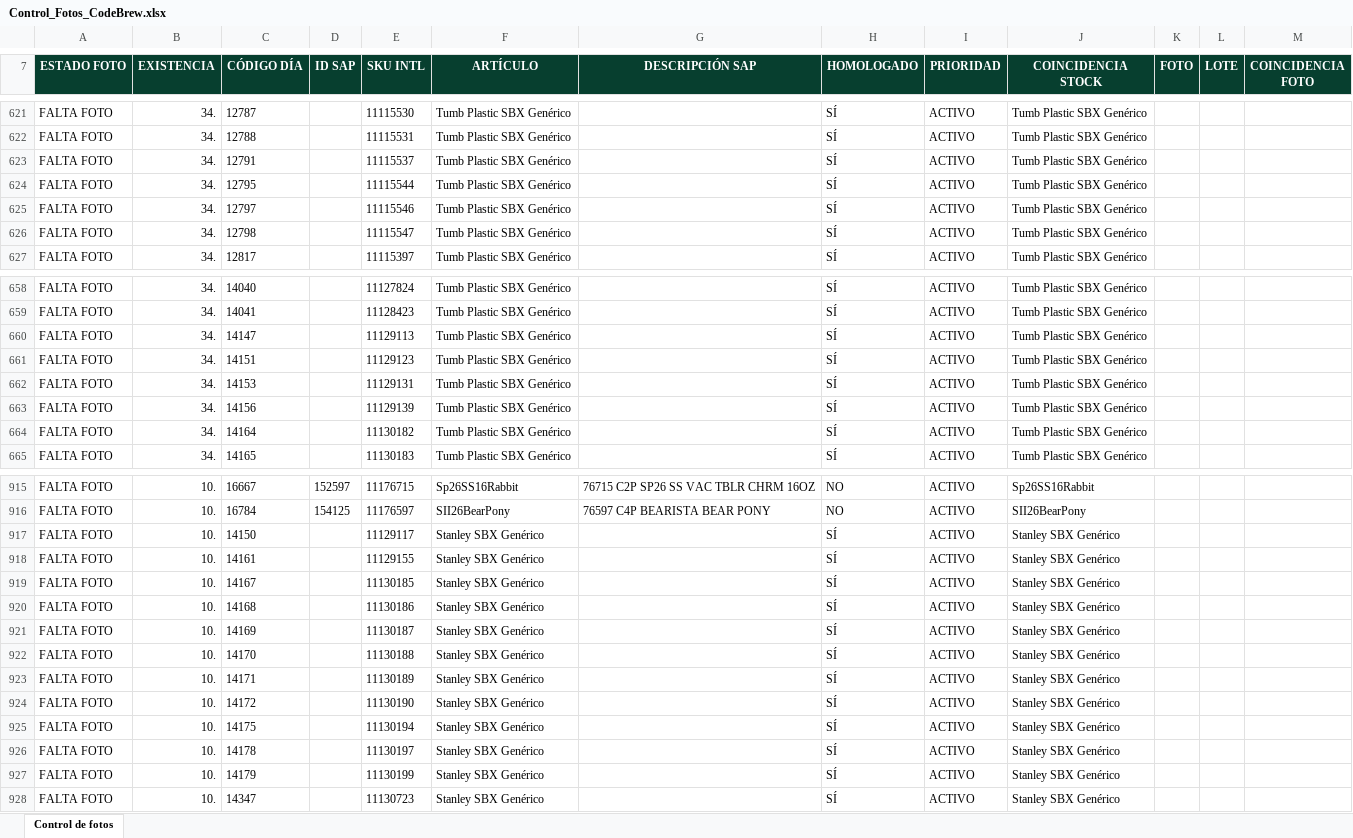
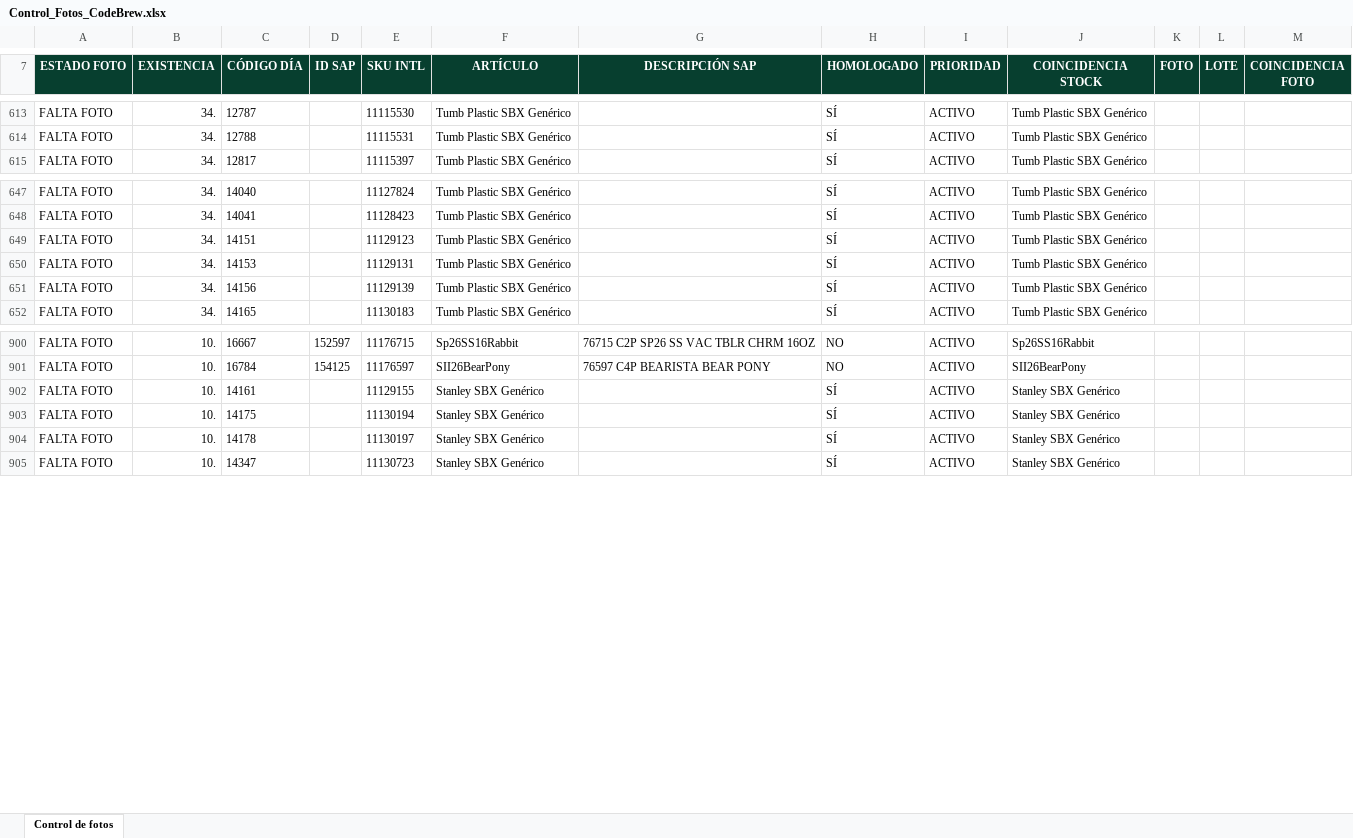
Before and after one commit to sbx-mex/CodeBrew_Merch, an Excel workbook: Control_Fotos_CodeBrew.xlsx, sheet Control de fotos, drawn as a sheet; only a part is shown, gaps mark what is left out; values as stored, in another font and other column widths than the file's, no borders; conditional formats and table styles not drawn; removed rows and columns are numbered as before the commit, all else as after; the diff covers the shown part only; the diff names each change by its address in the sheet, - before the commit and + after, or states it on an @@ line.

```diff
--- a/Control_Fotos_CodeBrew.xlsx (sheet Control de fotos)
+++ b/Control_Fotos_CodeBrew.xlsx (sheet Control de fotos)
-row 623: FALTA FOTO | 34. | 12791 |  | 11115537 | Tumb Plastic SBX Genérico |  | SÍ | ACTIVO | Tumb Plastic SBX Genérico
-row 624: FALTA FOTO | 34. | 12795 |  | 11115544 | Tumb Plastic SBX Genérico |  | SÍ | ACTIVO | Tumb Plastic SBX Genérico
-row 625: FALTA FOTO | 34. | 12797 |  | 11115546 | Tumb Plastic SBX Genérico |  | SÍ | ACTIVO | Tumb Plastic SBX Genérico
-row 626: FALTA FOTO | 34. | 12798 |  | 11115547 | Tumb Plastic SBX Genérico |  | SÍ | ACTIVO | Tumb Plastic SBX Genérico
-row 660: FALTA FOTO | 34. | 14147 |  | 11129113 | Tumb Plastic SBX Genérico |  | SÍ | ACTIVO | Tumb Plastic SBX Genérico
-row 664: FALTA FOTO | 34. | 14164 |  | 11130182 | Tumb Plastic SBX Genérico |  | SÍ | ACTIVO | Tumb Plastic SBX Genérico
-row 917: FALTA FOTO | 10. | 14150 |  | 11129117 | Stanley SBX Genérico |  | SÍ | ACTIVO | Stanley SBX Genérico
-row 919: FALTA FOTO | 10. | 14167 |  | 11130185 | Stanley SBX Genérico |  | SÍ | ACTIVO | Stanley SBX Genérico
-row 920: FALTA FOTO | 10. | 14168 |  | 11130186 | Stanley SBX Genérico |  | SÍ | ACTIVO | Stanley SBX Genérico
-row 921: FALTA FOTO | 10. | 14169 |  | 11130187 | Stanley SBX Genérico |  | SÍ | ACTIVO | Stanley SBX Genérico
-row 922: FALTA FOTO | 10. | 14170 |  | 11130188 | Stanley SBX Genérico |  | SÍ | ACTIVO | Stanley SBX Genérico
-row 923: FALTA FOTO | 10. | 14171 |  | 11130189 | Stanley SBX Genérico |  | SÍ | ACTIVO | Stanley SBX Genérico
-row 924: FALTA FOTO | 10. | 14172 |  | 11130190 | Stanley SBX Genérico |  | SÍ | ACTIVO | Stanley SBX Genérico
-row 927: FALTA FOTO | 10. | 14179 |  | 11130199 | Stanley SBX Genérico |  | SÍ | ACTIVO | Stanley SBX Genérico
```
Also changed, not shown: 30 added rows, 16 removed rows and 58 edited cells elsewhere in this sheet, 14 other files.
